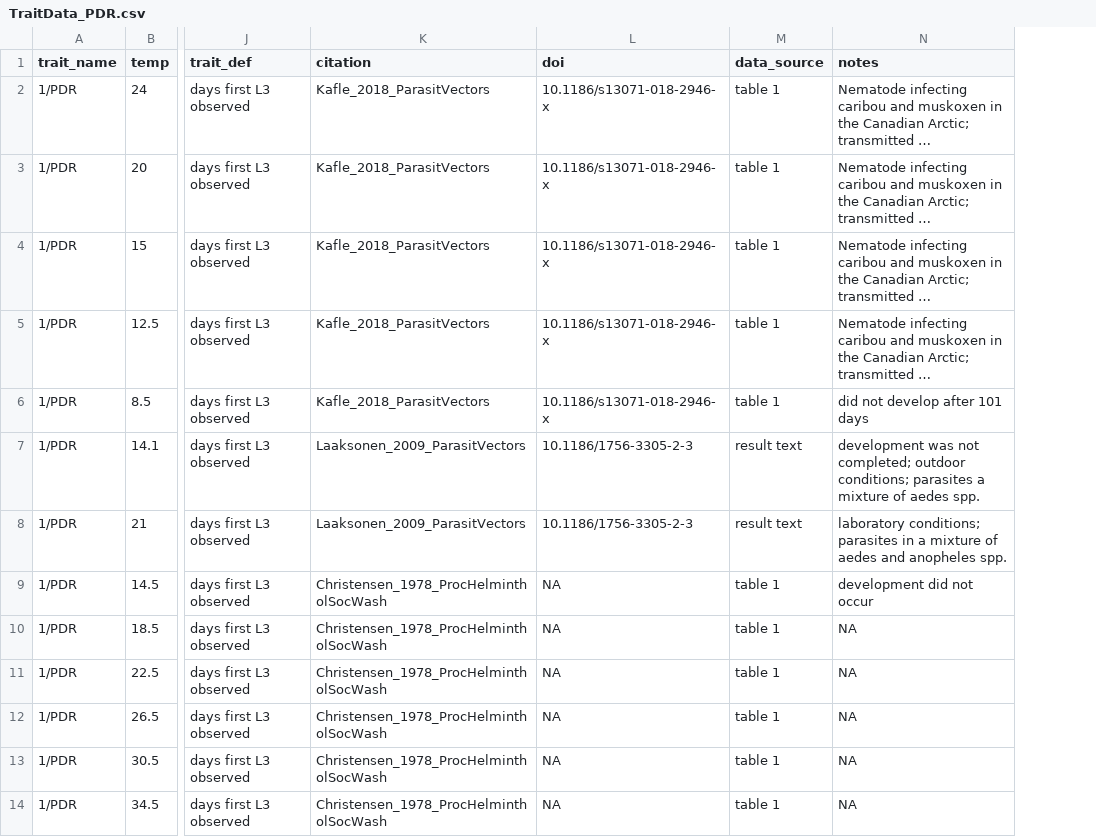
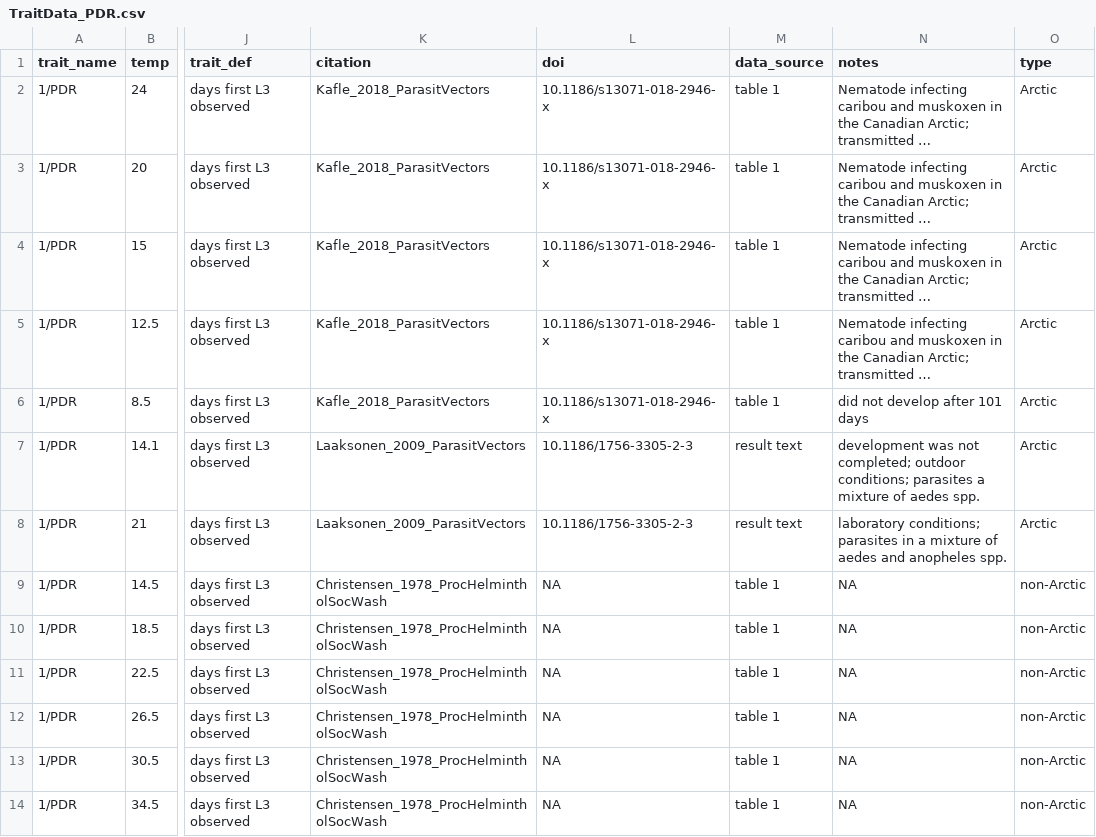
Before and after one commit to BernhardtLab/Arctic-VBD, a CSV file: data-processed/TraitData_PDR.csv, drawn as a sheet; only a part is shown, gaps mark what is left out; long unchanged cells end in …; the diff names each change by its address in the sheet, - before the commit and + after, or states it on an @@ line.

```diff
--- a/data-processed/TraitData_PDR.csv
+++ b/data-processed/TraitData_PDR.csv
+column O (type), rows 2-14: Arctic | Arctic | Arctic | Arctic | Arctic | Arctic | Arctic | non-Arctic | non-Arctic | non-Arctic | non-Arctic | non-Arctic | non-Arctic
-N9 (notes): development did not occur
+N9 (notes): NA
```
Also changed, not shown: data-processed/TraitData_EV.csv, data-processed/TraitData_a.csv, 52 other files.
